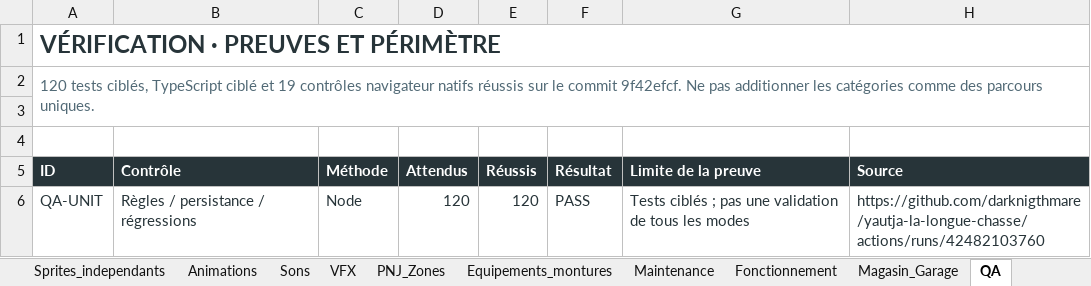
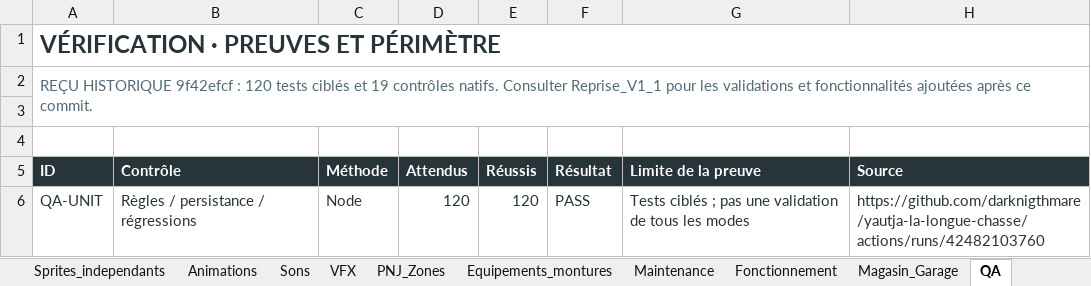
Before and after one commit to darknigthmare/yautja-la-longue-chasse, an Excel workbook: production/mobility-20261108/Yautja_Mobilite_Gameplay_20261108.xlsx, sheet QA, drawn as a sheet; only a part is shown; values as stored, in another font and other column widths than the file's, no borders; conditional formats and table styles not drawn; the diff names each change by its address in the sheet, - before the commit and + after, or states it on an @@ line.

```diff
--- a/production/mobility-20261108/Yautja_Mobilite_Gameplay_20261108.xlsx (sheet QA)
+++ b/production/mobility-20261108/Yautja_Mobilite_Gameplay_20261108.xlsx (sheet QA)
-A2 (ID): 120 tests ciblés, TypeScript ciblé et 19 contrôles navigateur natifs réussis sur le commit 9f42efcf. Ne pas additionner les catégories comme des parcours uniques.
+A2 (ID): REÇU HISTORIQUE 9f42efcf : 120 tests ciblés et 19 contrôles natifs. Consulter Reprise_V1_1 pour les validations et fonctionnalités ajoutées après ce commit.
```
Also changed, not shown: sheet Synthese_V1, sheet Reste_a_faire, other sheet tabs, 20 other files.
